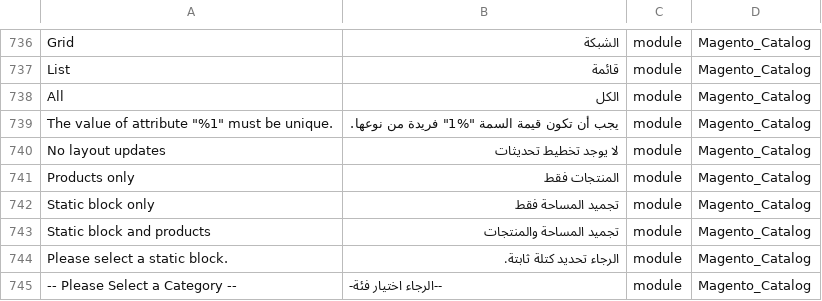
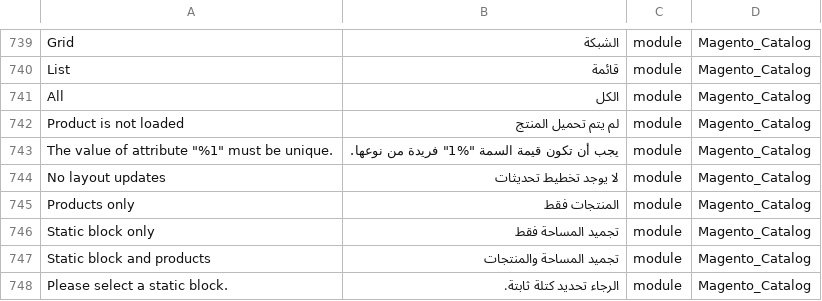
Before and after one commit to Magento2Translations/language_ar_sa, a CSV file: ar_SA.csv, drawn as a sheet; only a part is shown, gaps mark what is left out; the shorter side is filled out with more unchanged rows; the diff covers the shown part only.

```diff
--- a/ar_SA.csv
+++ b/ar_SA.csv
@@ -738,2 +741,3 @@ List,قائمة,module,Magento_Catalog
 All,الكل,module,Magento_Catalog
+"Product is not loaded","لم يتم تحميل المنتج",module,Magento_Catalog
 "The value of attribute ""%1"" must be unique.","يجب أن تكون قيمة السمة ""%1"" فريدة من نوعها.",module,Magento_Catalog
```
Also changed, not shown: 16 added rows elsewhere in this file, 1 other file.
